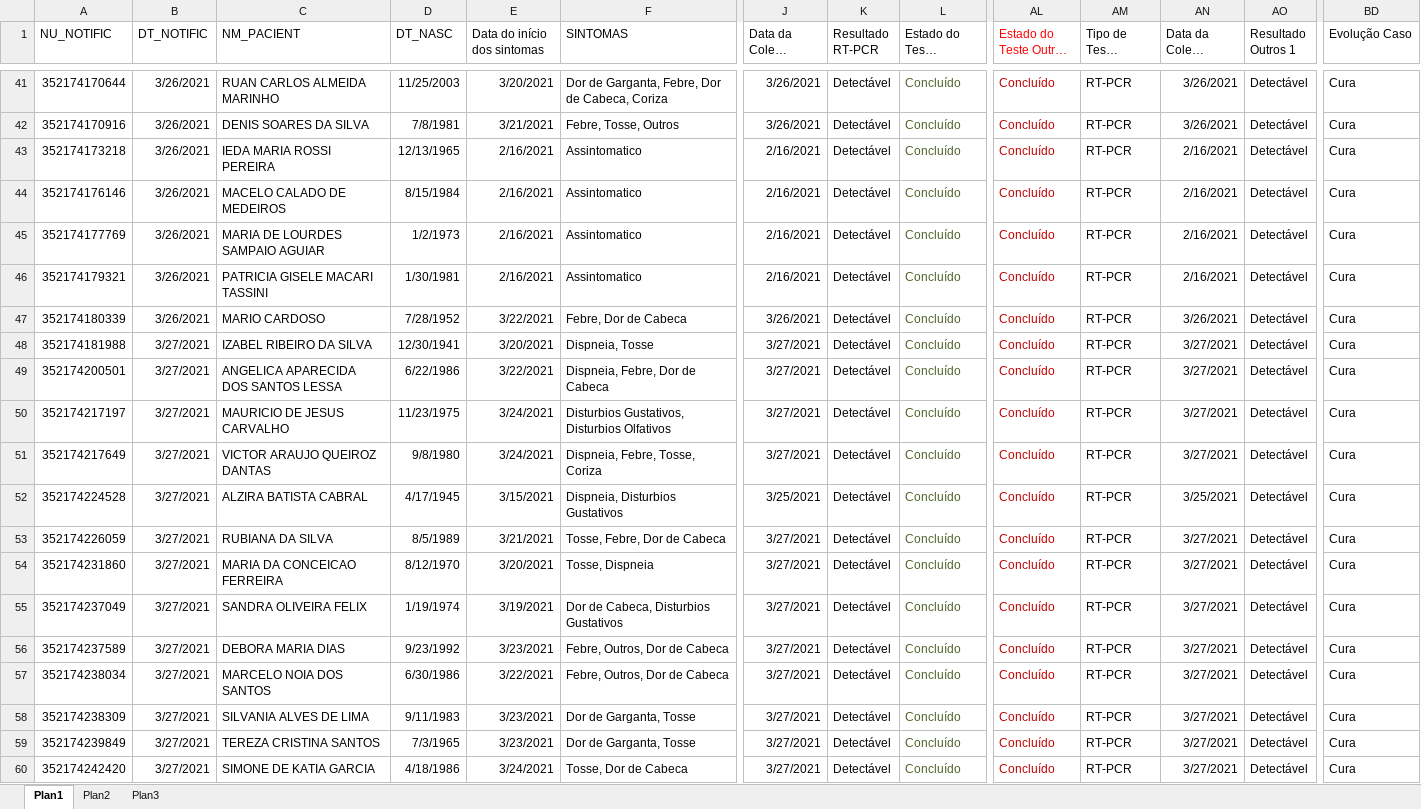
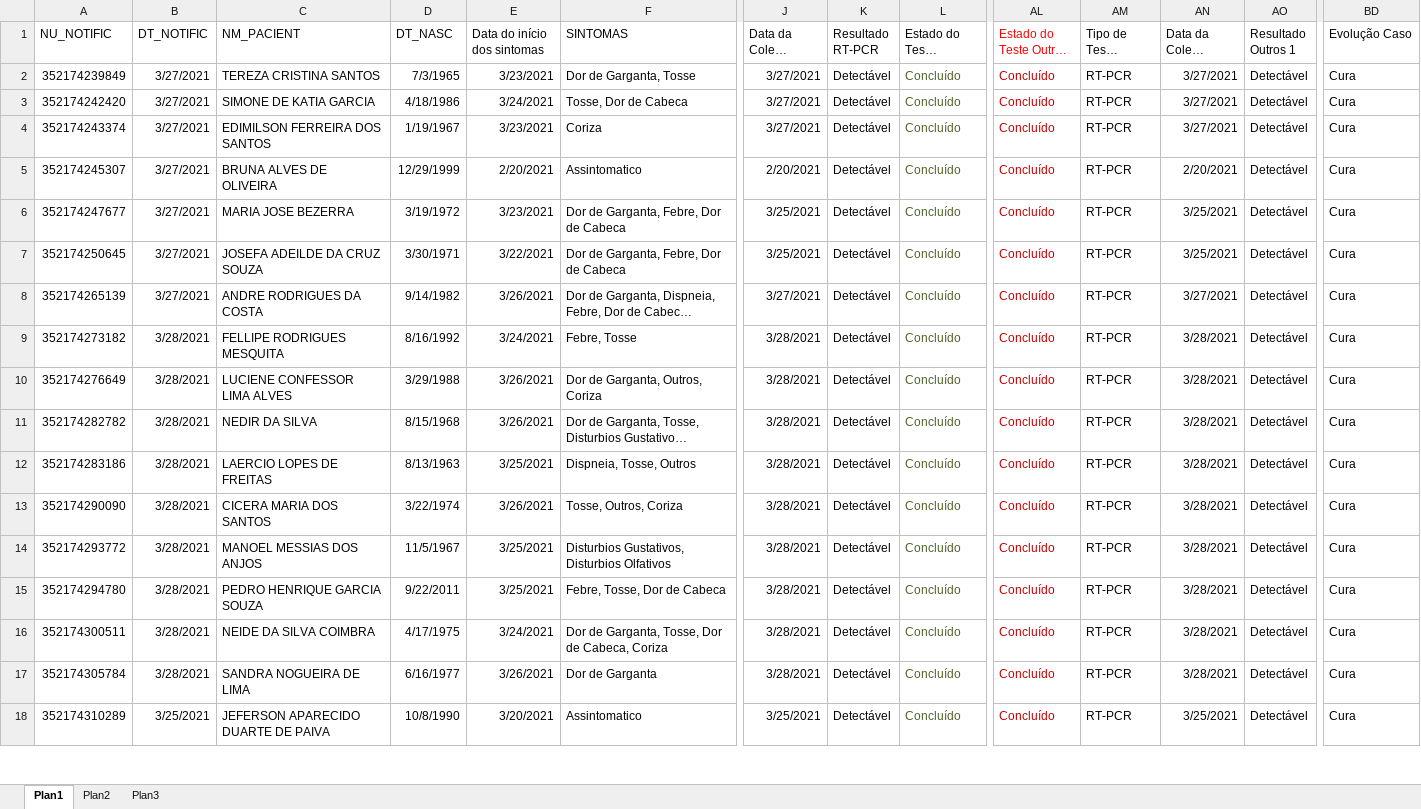
Before and after one commit to rodsengcomp/rpa_esus_edge, an Excel workbook: fechamento_2021/fechamento_marco/PositivoEsus4.xlsx, sheet Plan1, drawn as a sheet; only a part is shown, gaps mark what is left out; the shorter side is filled out with more unchanged rows; long unchanged cells end in …; values as stored, in another font and other column widths than the file's, no borders; rows hold the shown columns only; the diff covers the shown part only; the diff names each change by its address in the sheet, - before the commit and + after, or states it on an @@ line.

```diff
--- a/fechamento_2021/fechamento_marco/PositivoEsus4.xlsx (sheet Plan1)
+++ b/fechamento_2021/fechamento_marco/PositivoEsus4.xlsx (sheet Plan1)
-row 41: 352174170644 | 3/26/2021 | RUAN CARLOS ALMEIDA MARINHO | 11/25/2003 | 3/20/2021 | Dor de Garganta, Febre, Dor de Cabeca, Coriza | 3/26/2021 | Detectável | Concluído | Concluído | RT-PCR | 3/26/2021 | Detectável | Cura
-row 42: 352174170916 | 3/26/2021 | DENIS SOARES DA SILVA | 7/8/1981 | 3/21/2021 | Febre, Tosse, Outros | 3/26/2021 | Detectável | Concluído | Concluído | RT-PCR | 3/26/2021 | Detectável | Cura
-row 43: 352174173218 | 3/26/2021 | IEDA MARIA ROSSI PEREIRA | 12/13/1965 | 2/16/2021 | Assintomatico | 2/16/2021 | Detectável | Concluído | Concluído | RT-PCR | 2/16/2021 | Detectável | Cura
-row 44: 352174176146 | 3/26/2021 | MACELO CALADO DE MEDEIROS | 8/15/1984 | 2/16/2021 | Assintomatico | 2/16/2021 | Detectável | Concluído | Concluído | RT-PCR | 2/16/2021 | Detectável | Cura
-row 45: 352174177769 | 3/26/2021 | MARIA DE LOURDES SAMPAIO AGUIAR | 1/2/1973 | 2/16/2021 | Assintomatico | 2/16/2021 | Detectável | Concluído | Concluído | RT-PCR | 2/16/2021 | Detectável | Cura
-row 46: 352174179321 | 3/26/2021 | PATRICIA GISELE MACARI TASSINI | 1/30/1981 | 2/16/2021 | Assintomatico | 2/16/2021 | Detectável | Concluído | Concluído | RT-PCR | 2/16/2021 | Detectável | Cura
-row 47: 352174180339 | 3/26/2021 | MARIO CARDOSO | 7/28/1952 | 3/22/2021 | Febre, Dor de Cabeca | 3/26/2021 | Detectável | Concluído | Concluído | RT-PCR | 3/26/2021 | Detectável | Cura
-row 48: 352174181988 | 3/27/2021 | IZABEL RIBEIRO DA SILVA | 12/30/1941 | 3/20/2021 | Dispneia, Tosse | 3/27/2021 | Detectável | Concluído | Concluído | RT-PCR | 3/27/2021 | Detectável | Cura
-row 49: 352174200501 | 3/27/2021 | ANGELICA APARECIDA DOS SANTOS LESSA | 6/22/1986 | 3/22/2021 | Dispneia, Febre, Dor de Cabeca | 3/27/2021 | Detectável | Concluído | Concluído | RT-PCR | 3/27/2021 | Detectável | Cura
-row 50: 352174217197 | 3/27/2021 | MAURICIO DE JESUS CARVALHO | 11/23/1975 | 3/24/2021 | Disturbios Gustativos, Disturbios Olfativos | 3/27/2021 | Detectável | Concluído | Concluído | RT-PCR | 3/27/2021 | Detectável | Cura
-row 51: 352174217649 | 3/27/2021 | VICTOR ARAUJO QUEIROZ DANTAS | 9/8/1980 | 3/24/2021 | Dispneia, Febre, Tosse, Coriza | 3/27/2021 | Detectável | Concluído | Concluído | RT-PCR | 3/27/2021 | Detectável | Cura
-row 52: 352174224528 | 3/27/2021 | ALZIRA BATISTA CABRAL | 4/17/1945 | 3/15/2021 | Dispneia, Disturbios Gustativos | 3/25/2021 | Detectável | Concluído | Concluído | RT-PCR | 3/25/2021 | Detectável | Cura
-row 53: 352174226059 | 3/27/2021 | RUBIANA DA SILVA | 8/5/1989 | 3/21/2021 | Tosse, Febre, Dor de Cabeca | 3/27/2021 | Detectável | Concluído | Concluído | RT-PCR | 3/27/2021 | Detectável | Cura
-row 54: 352174231860 | 3/27/2021 | MARIA DA CONCEICAO FERREIRA | 8/12/1970 | 3/20/2021 | Tosse, Dispneia | 3/27/2021 | Detectável | Concluído | Concluído | RT-PCR | 3/27/2021 | Detectável | Cura
-row 55: 352174237049 | 3/27/2021 | SANDRA OLIVEIRA FELIX | 1/19/1974 | 3/19/2021 | Dor de Cabeca, Disturbios Gustativos | 3/27/2021 | Detectável | Concluído | Concluído | RT-PCR | 3/27/2021 | Detectável | Cura
-row 56: 352174237589 | 3/27/2021 | DEBORA MARIA DIAS | 9/23/1992 | 3/23/2021 | Febre, Outros, Dor de Cabeca | 3/27/2021 | Detectável | Concluído | Concluído | RT-PCR | 3/27/2021 | Detectável | Cura
-row 57: 352174238034 | 3/27/2021 | MARCELO NOIA DOS SANTOS | 6/30/1986 | 3/22/2021 | Febre, Outros, Dor de Cabeca | 3/27/2021 | Detectável | Concluído | Concluído | RT-PCR | 3/27/2021 | Detectável | Cura
-row 58: 352174238309 | 3/27/2021 | SILVANIA ALVES DE LIMA | 9/11/1983 | 3/23/2021 | Dor de Garganta, Tosse | 3/27/2021 | Detectável | Concluído | Concluído | RT-PCR | 3/27/2021 | Detectável | Cura
```
Also changed, not shown: 39 removed rows elsewhere in this sheet, fechamento_2021/fechamento_marco/GeralMarco6.xlsx, fechamento_2021/fechamento_marco/PositivoEsus1.xlsx, 1 other file.
